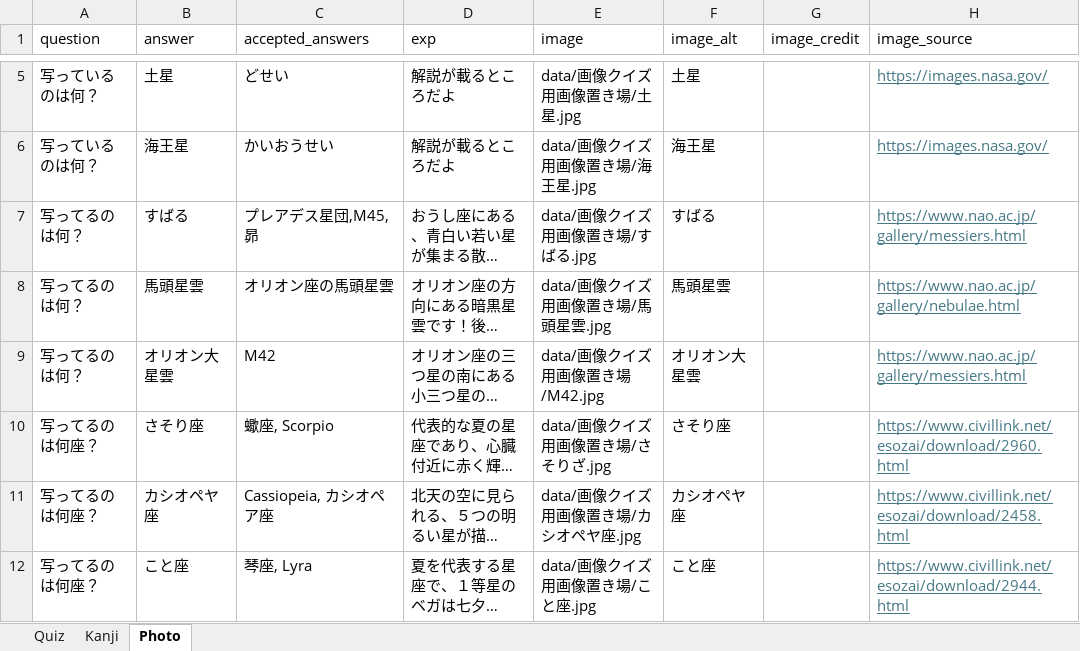
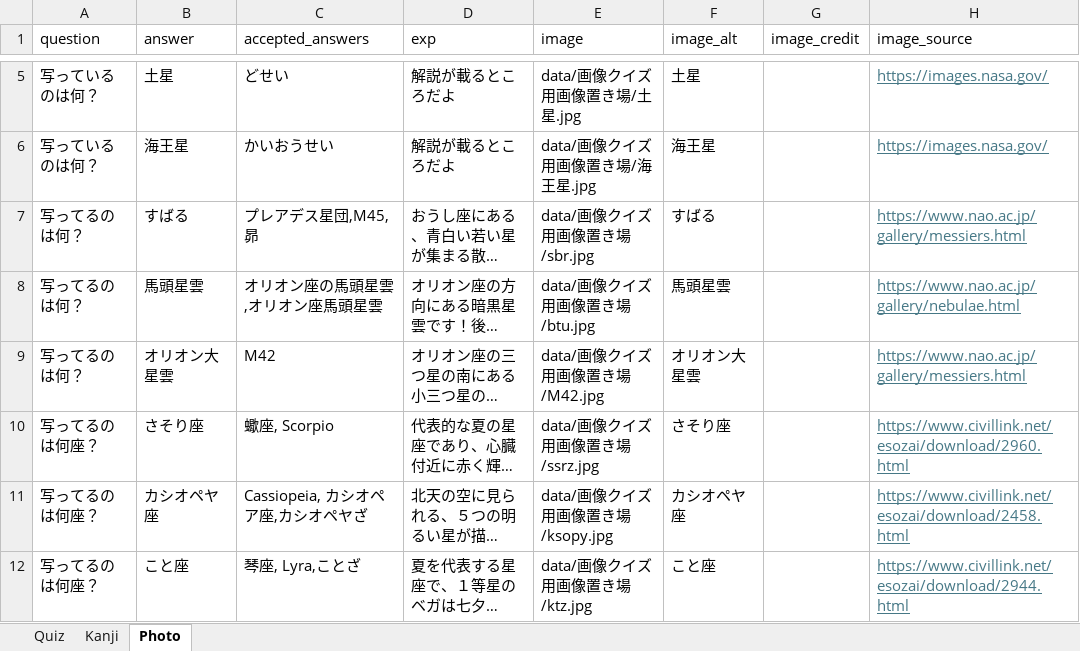
Before and after one commit to tenmonquiz/Quiz, an Excel workbook: timeshock/data/questions.xlsx, sheet Photo, drawn as a sheet; only a part is shown, gaps mark what is left out; long unchanged cells end in …; values as stored, in another font and other column widths than the file's, no borders; the diff names each change by its address in the sheet, - before the commit and + after, or states it on an @@ line.

```diff
--- a/timeshock/data/questions.xlsx (sheet Photo)
+++ b/timeshock/data/questions.xlsx (sheet Photo)
-E7 (image): data/画像クイズ用画像置き場/すばる.jpg
+E7 (image): data/画像クイズ用画像置き場/sbr.jpg
-C8 (accepted_answers): オリオン座の馬頭星雲
+C8 (accepted_answers): オリオン座の馬頭星雲,オリオン座馬頭星雲
-E8 (image): data/画像クイズ用画像置き場/馬頭星雲.jpg
+E8 (image): data/画像クイズ用画像置き場/btu.jpg
-E10 (image): data/画像クイズ用画像置き場/さそりざ.jpg
+E10 (image): data/画像クイズ用画像置き場/ssrz.jpg
-C11 (accepted_answers): Cassiopeia, カシオペア座
+C11 (accepted_answers): Cassiopeia, カシオペア座,カシオペヤざ
-E11 (image): data/画像クイズ用画像置き場/カシオペヤ座.jpg
+E11 (image): data/画像クイズ用画像置き場/ksopy.jpg
-C12 (accepted_answers): 琴座, Lyra
+C12 (accepted_answers): 琴座, Lyra,ことざ
-E12 (image): data/画像クイズ用画像置き場/こと座.jpg
+E12 (image): data/画像クイズ用画像置き場/ktz.jpg
```
Also changed, not shown: 5 other files.
